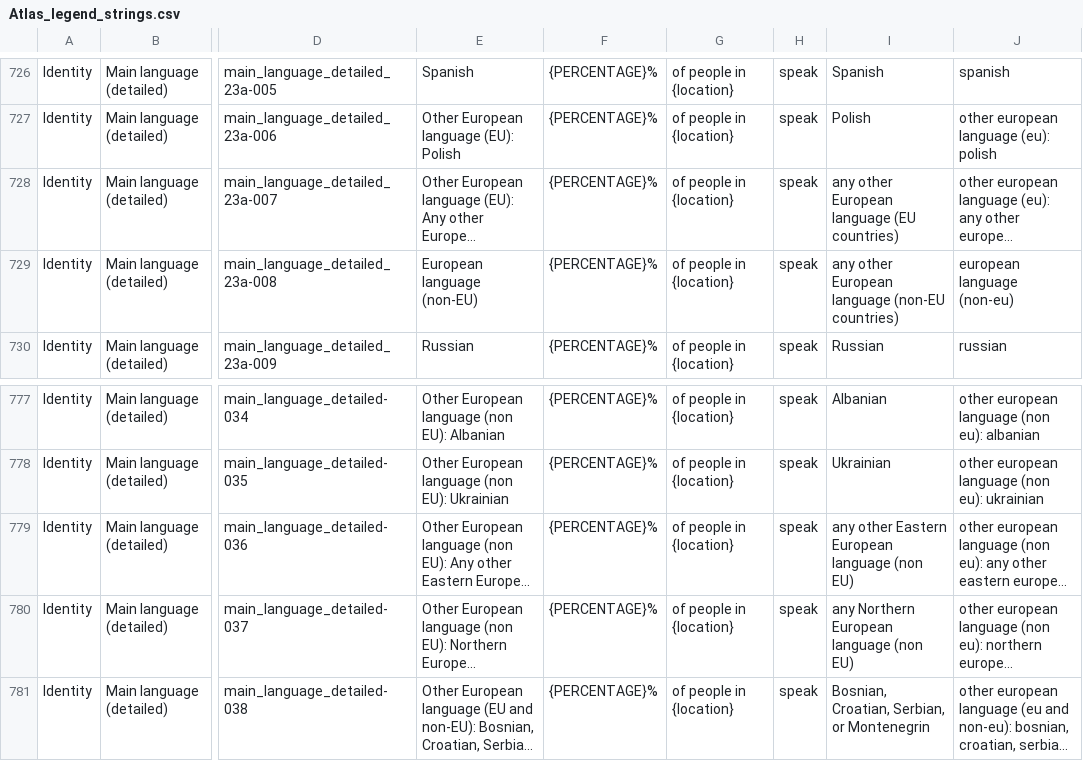
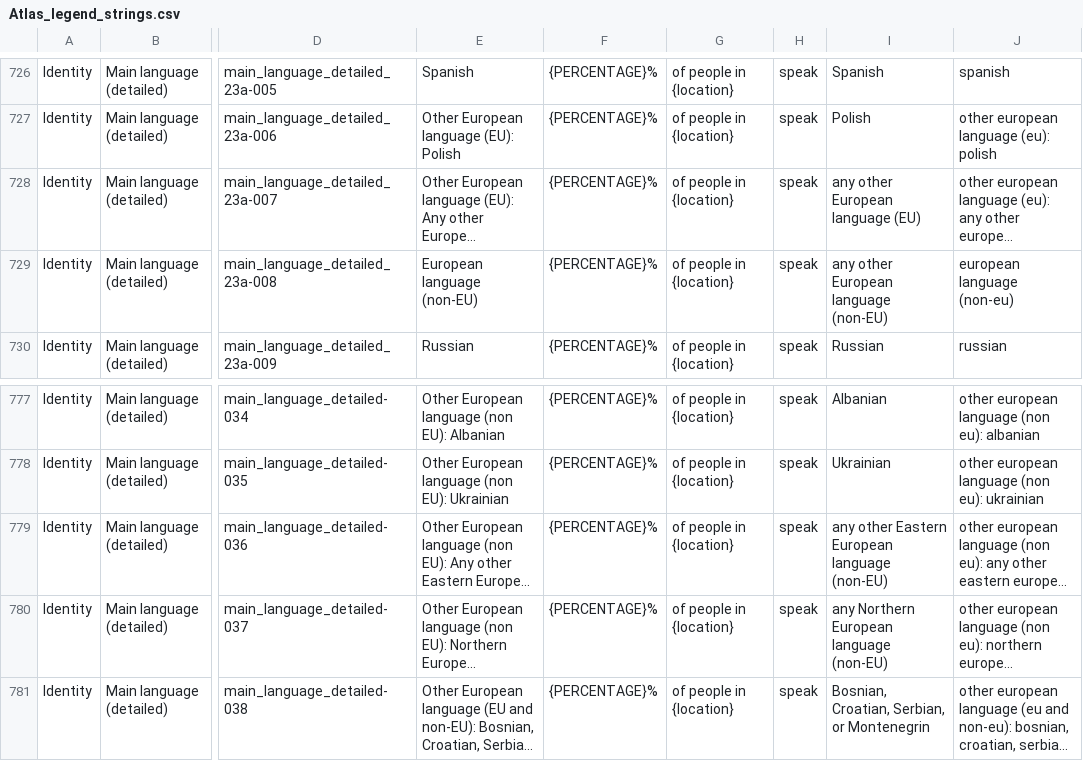
Before and after one commit to ONSdigital/dp-census-atlas, a CSV file: scripts/content/input_metadata_files/Atlas_legend_strings.csv, drawn as a sheet; only a part is shown, gaps mark what is left out; long unchanged cells end in …; the diff names each change by its address in the sheet, - before the commit and + after, or states it on an @@ line.

Commit message:
update main_language_detailed legend strings after qa feedback

```diff
--- a/scripts/content/input_metadata_files/Atlas_legend_strings.csv
+++ b/scripts/content/input_metadata_files/Atlas_legend_strings.csv
-I728: any other European language (EU countries)
+I728: any other European language (EU)
-I729: any other European language (non-EU countries)
+I729: any other European language (non-EU)
-I779: any other Eastern European language (non EU)
+I779: any other Eastern European language (non-EU)
-I780: any Northern European language (non EU)
+I780: any Northern European language (non-EU)
```
Also changed, not shown: 12 other files.
